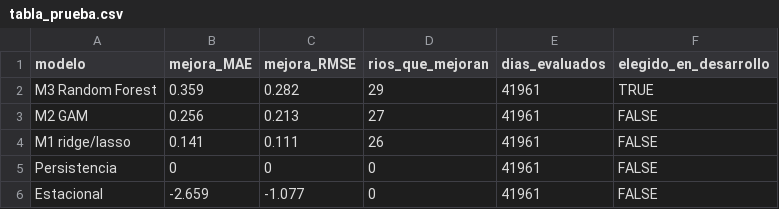
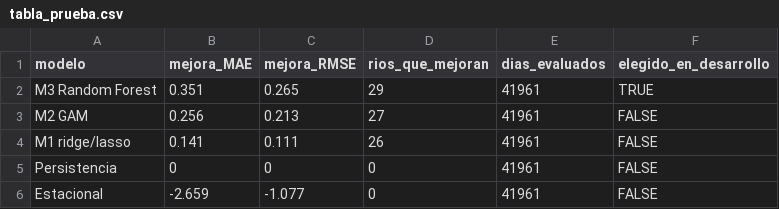
Before and after one commit to romi2134/Topicos-Final, a CSV file: resultados/tabla_prueba.csv, drawn as a sheet.

```diff
--- a/resultados/tabla_prueba.csv
+++ b/resultados/tabla_prueba.csv
@@ -1,3 +1,3 @@
 "modelo","mejora_MAE","mejora_RMSE","rios_que_mejoran","dias_evaluados","elegido_en_desarrollo"
-"M3 Random Forest",0.359,0.282,29,41961,TRUE
+"M3 Random Forest",0.351,0.265,29,41961,TRUE
 "M2 GAM",0.256,0.213,27,41961,FALSE
```
Also changed, not shown: resultados/diagnostico_caudales.csv, resultados/prueba_por_anio.csv, 10 other files.
